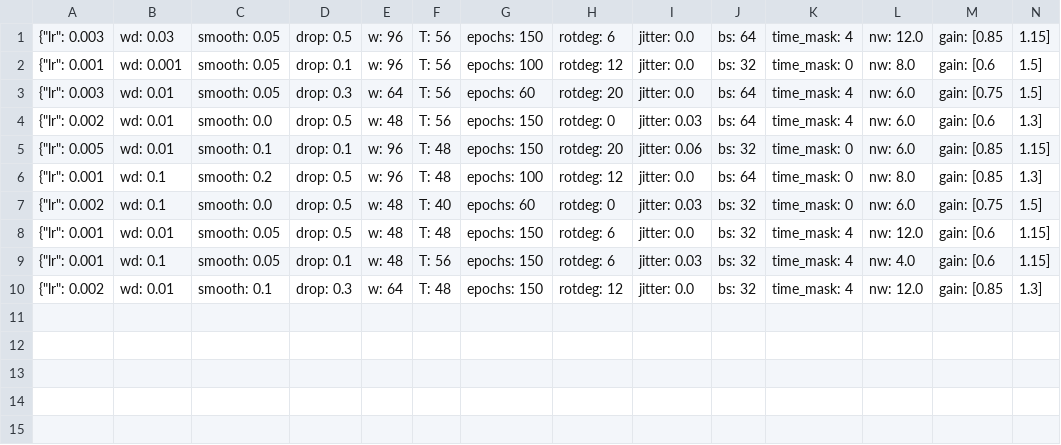
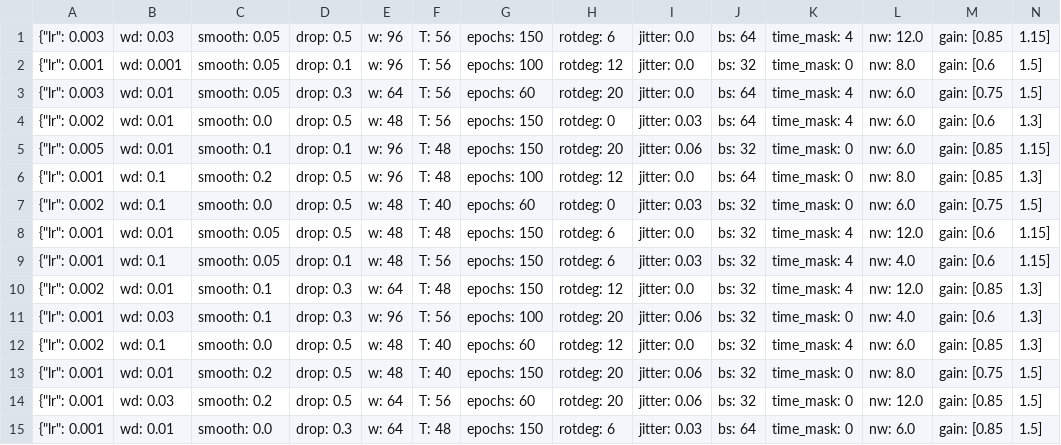
Before and after one commit to konradtabay/LouVoice, a TSV file: scripts/nn/lab/search.tsv, drawn as a sheet; only a part is shown; rows hold the shown columns only; the diff names each change by its address in the sheet, - before the commit and + after, or states it on an @@ line.

```diff
--- a/scripts/nn/lab/search.tsv
+++ b/scripts/nn/lab/search.tsv
+row 11: {"lr": 0.001 | wd: 0.03 | smooth: 0.1 | drop: 0.3 | w: 96 | T: 56 | epochs: 100 | rotdeg: 20 | jitter: 0.06 | bs: 32 | time_mask: 0 | nw: 4.0 | gain: [0.6 | 1.3]
+row 12: {"lr": 0.002 | wd: 0.1 | smooth: 0.0 | drop: 0.5 | w: 48 | T: 40 | epochs: 60 | rotdeg: 12 | jitter: 0.0 | bs: 32 | time_mask: 4 | nw: 6.0 | gain: [0.85 | 1.3]
+row 13: {"lr": 0.001 | wd: 0.01 | smooth: 0.2 | drop: 0.5 | w: 48 | T: 40 | epochs: 150 | rotdeg: 20 | jitter: 0.06 | bs: 32 | time_mask: 0 | nw: 8.0 | gain: [0.75 | 1.5]
+row 14: {"lr": 0.001 | wd: 0.03 | smooth: 0.2 | drop: 0.5 | w: 64 | T: 56 | epochs: 60 | rotdeg: 20 | jitter: 0.06 | bs: 32 | time_mask: 0 | nw: 12.0 | gain: [0.85 | 1.5]
+row 15: {"lr": 0.001 | wd: 0.01 | smooth: 0.0 | drop: 0.3 | w: 64 | T: 48 | epochs: 150 | rotdeg: 6 | jitter: 0.03 | bs: 64 | time_mask: 0 | nw: 6.0 | gain: [0.85 | 1.5]
```
Also changed, not shown: scripts/nn/lab/results.tsv, 4 other files.
